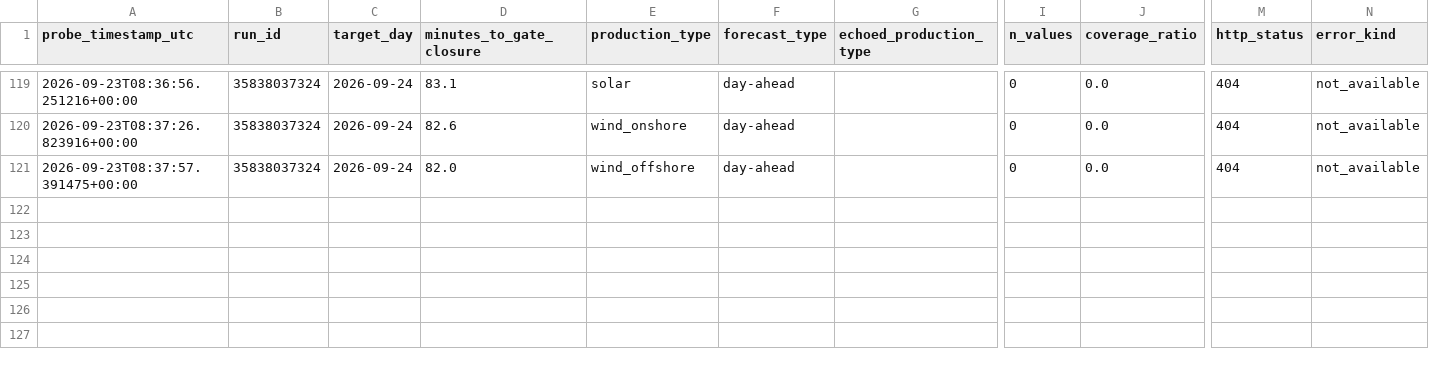
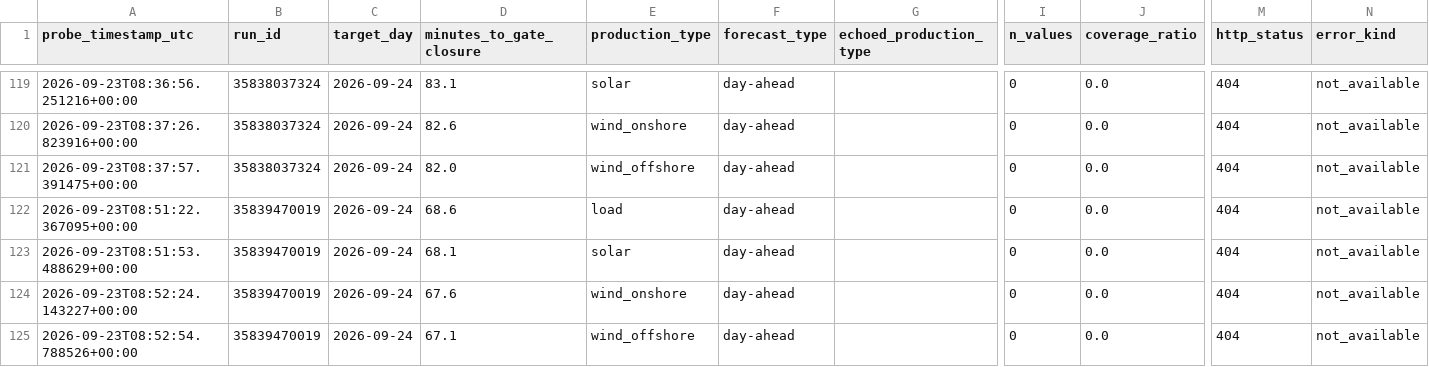
Before and after one commit to soentkeblindow/day-ahead-forecast-live-ops, a CSV file: logs/energy_charts_forecast_probe.csv, drawn as a sheet; only a part is shown, gaps mark what is left out; rows hold the shown columns only; the diff names each change by its address in the sheet, - before the commit and + after, or states it on an @@ line.

```diff
--- a/logs/energy_charts_forecast_probe.csv
+++ b/logs/energy_charts_forecast_probe.csv
+row 122: 2026-09-23T08:51:22.367095+00:00 | 35839470019 | 2026-09-24 | 68.6 | load | day-ahead |  | 0 | 0.0 | 404 | not_available
+row 123: 2026-09-23T08:51:53.488629+00:00 | 35839470019 | 2026-09-24 | 68.1 | solar | day-ahead |  | 0 | 0.0 | 404 | not_available
+row 124: 2026-09-23T08:52:24.143227+00:00 | 35839470019 | 2026-09-24 | 67.6 | wind_onshore | day-ahead |  | 0 | 0.0 | 404 | not_available
+row 125: 2026-09-23T08:52:54.788526+00:00 | 35839470019 | 2026-09-24 | 67.1 | wind_offshore | day-ahead |  | 0 | 0.0 | 404 | not_available
```
Also changed, not shown: logs/weather_availability_probe.csv.
